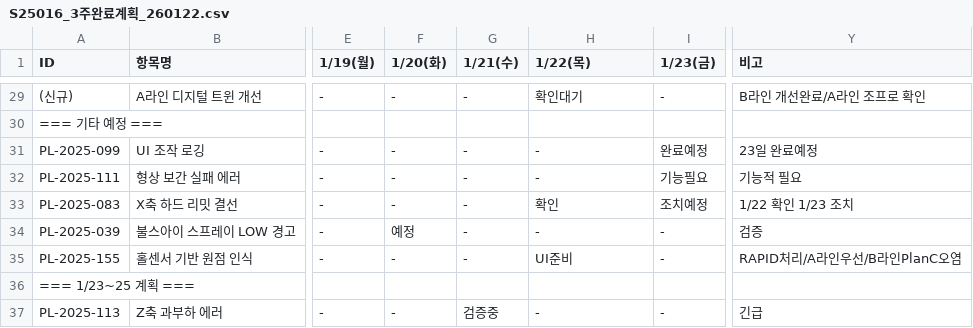
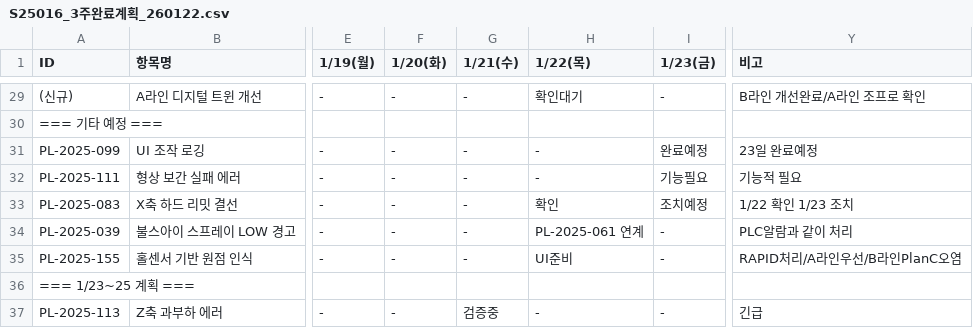
Before and after one commit to taeyangshim-stack/s25016, a CSV file: punchlist/3week-plan/S25016_3주완료계획_260122.csv, drawn as a sheet; only a part is shown, gaps mark what is left out; the diff names each change by its address in the sheet, - before the commit and + after, or states it on an @@ line.

```diff
--- a/punchlist/3week-plan/S25016_3주완료계획_260122.csv
+++ b/punchlist/3week-plan/S25016_3주완료계획_260122.csv
-F34 (1/20(화)): 예정
+F34 (1/20(화)): -
-H34 (1/22(목)): -
+H34 (1/22(목)): PL-2025-061 연계
-Y34 (비고): 검증
+Y34 (비고): PLC알람과 같이 처리
```
Also changed, not shown: 1 other file.
